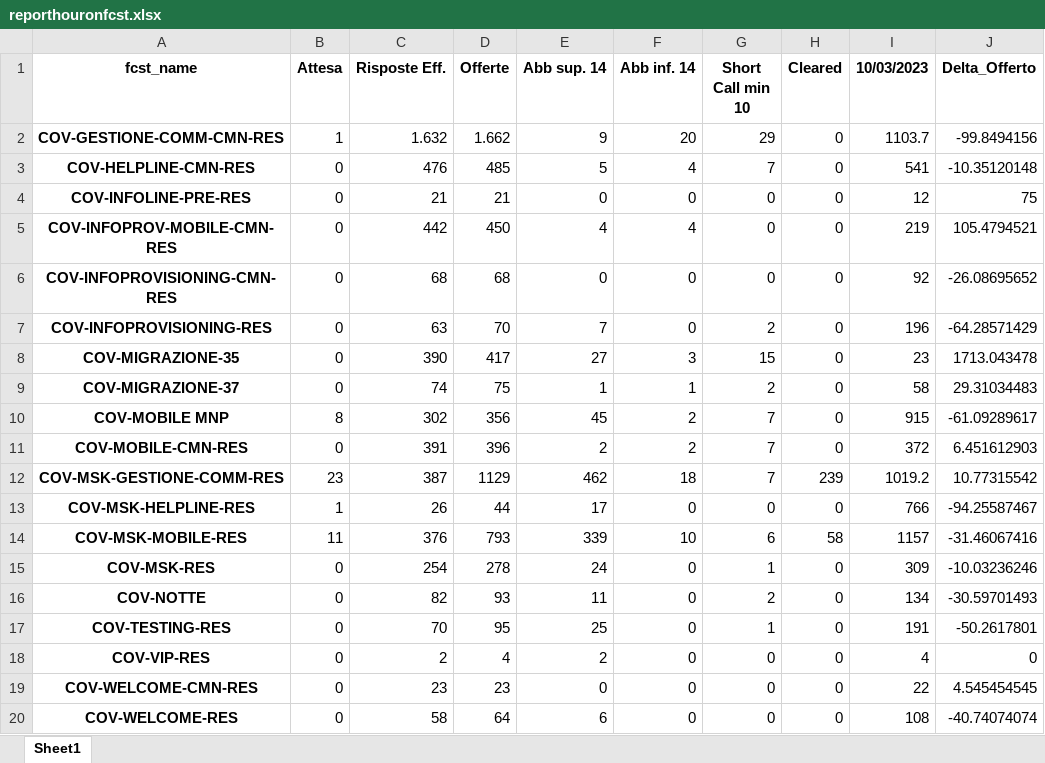
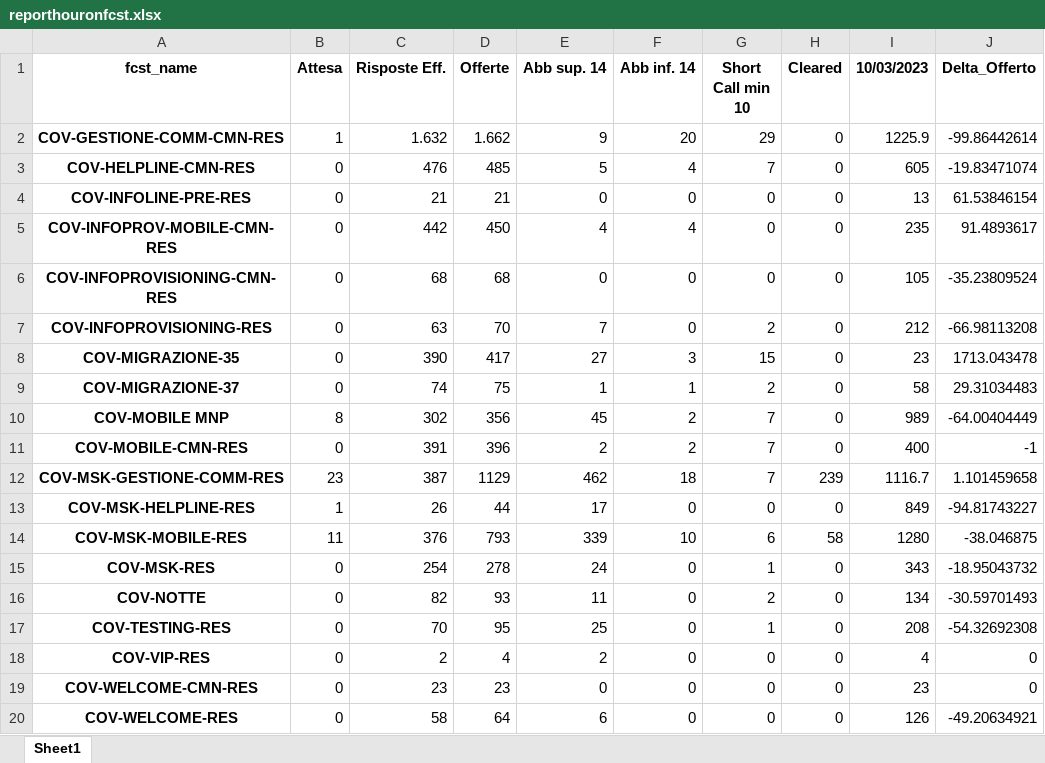
Before and after one commit to lukamath/Cruscotto, an Excel workbook: output/reporthouronfcst.xlsx, sheet Sheet1, drawn as a sheet; values as stored, in another font and other column widths than the file's, no borders; the diff names each change by its address in the sheet, - before the commit and + after, or states it on an @@ line.

```diff
--- a/output/reporthouronfcst.xlsx (sheet Sheet1)
+++ b/output/reporthouronfcst.xlsx (sheet Sheet1)
-I2 (10/03/2023): 1103.7
+I2 (10/03/2023): 1225.9
-J2 (Delta_Offerto): -99.8494156
+J2 (Delta_Offerto): -99.86442614
-I3 (10/03/2023): 541
+I3 (10/03/2023): 605
-J3 (Delta_Offerto): -10.35120148
+J3 (Delta_Offerto): -19.83471074
-I4 (10/03/2023): 12
+I4 (10/03/2023): 13
-J4 (Delta_Offerto): 75
+J4 (Delta_Offerto): 61.53846154
-I5 (10/03/2023): 219
+I5 (10/03/2023): 235
-J5 (Delta_Offerto): 105.4794521
+J5 (Delta_Offerto): 91.4893617
-I6 (10/03/2023): 92
+I6 (10/03/2023): 105
-J6 (Delta_Offerto): -26.08695652
+J6 (Delta_Offerto): -35.23809524
-I7 (10/03/2023): 196
+I7 (10/03/2023): 212
-J7 (Delta_Offerto): -64.28571429
+J7 (Delta_Offerto): -66.98113208
-I10 (10/03/2023): 915
+I10 (10/03/2023): 989
-J10 (Delta_Offerto): -61.09289617
+J10 (Delta_Offerto): -64.00404449
-I11 (10/03/2023): 372
+I11 (10/03/2023): 400
-J11 (Delta_Offerto): 6.451612903
+J11 (Delta_Offerto): -1
-I12 (10/03/2023): 1019.2
+I12 (10/03/2023): 1116.7
-J12 (Delta_Offerto): 10.77315542
+J12 (Delta_Offerto): 1.101459658
-I13 (10/03/2023): 766
+I13 (10/03/2023): 849
-J13 (Delta_Offerto): -94.25587467
+J13 (Delta_Offerto): -94.81743227
-I14 (10/03/2023): 1157
+I14 (10/03/2023): 1280
-J14 (Delta_Offerto): -31.46067416
+J14 (Delta_Offerto): -38.046875
-I15 (10/03/2023): 309
+I15 (10/03/2023): 343
-J15 (Delta_Offerto): -10.03236246
+J15 (Delta_Offerto): -18.95043732
-I17 (10/03/2023): 191
+I17 (10/03/2023): 208
-J17 (Delta_Offerto): -50.2617801
+J17 (Delta_Offerto): -54.32692308
-I19 (10/03/2023): 22
+I19 (10/03/2023): 23
-J19 (Delta_Offerto): 4.545454545
+J19 (Delta_Offerto): 0
-I20 (10/03/2023): 108
+I20 (10/03/2023): 126
-J20 (Delta_Offerto): -40.74074074
+J20 (Delta_Offerto): -49.20634921
```
Also changed, not shown: data_source/code.xlsx, output/dayforecastmob.xlsx, 13 other files.
